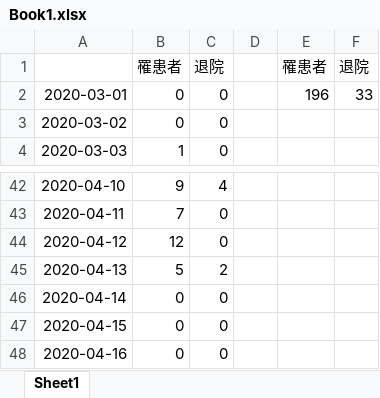
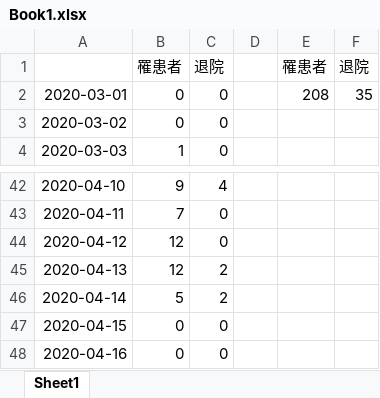
Before and after one commit to yasuhitoinoue/covid19-kyoto, an Excel workbook: data/Book1.xlsx, sheet Sheet1, drawn as a sheet; only a part is shown, gaps mark what is left out; values as stored, in another font and other column widths than the file's, no borders; the diff names each change by its address in the sheet, - before the commit and + after, or states it on an @@ line.

```diff
--- a/data/Book1.xlsx (sheet Sheet1)
+++ b/data/Book1.xlsx (sheet Sheet1)
-E2: 196
+E2: 208
-F2: 33
+F2: 35
-B45: 5
+B45: 12
-B46: 0
+B46: 5
-C46: 0
+C46: 2
```
Also changed, not shown: data/covid-19-kyoto.xlsx, data/covid-19-kyoto_pcr.xlsx, 6 other files.
